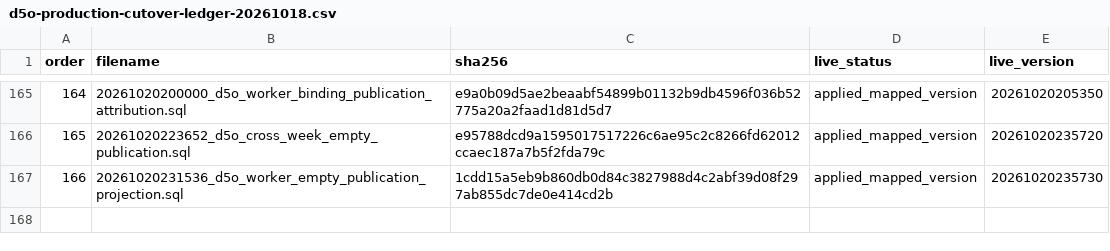
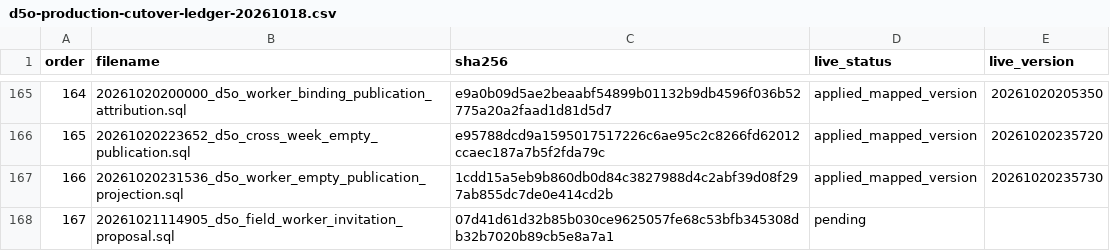
Before and after one commit to futtererst/D5O, a CSV file: docs/evidence/d5o-production-cutover-ledger-20261018.csv, drawn as a sheet; only a part is shown, gaps mark what is left out.

Commit message:
Record invitation-only onboarding boundary and local checks

```diff
--- a/docs/evidence/d5o-production-cutover-ledger-20261018.csv
+++ b/docs/evidence/d5o-production-cutover-ledger-20261018.csv
@@ -167 +167,2 @@
 "166","20261020231536_d5o_worker_empty_publication_projection.sql","1cdd15a5eb9b860db0d84c3827988d4c2abf39d08f297ab855dc7de0e414cd2b","applied_mapped_version","20261020235730"
+"167","20261021114905_d5o_field_worker_invitation_proposal.sql","07d41d61d32b85b030ce9625057fe68c53bfb345308db32b7020b89cb5e8a7a1","pending",""
```
Also changed, not shown: 4 other files.
